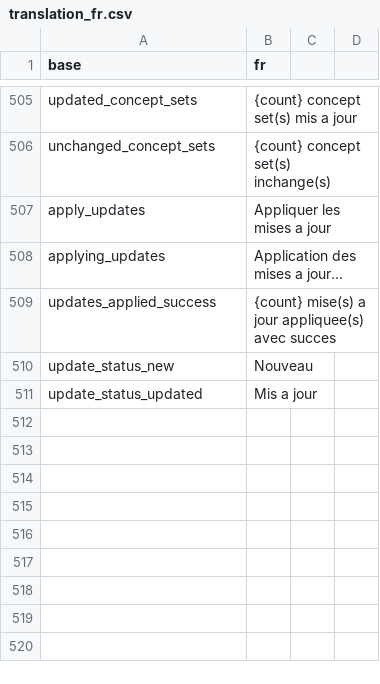
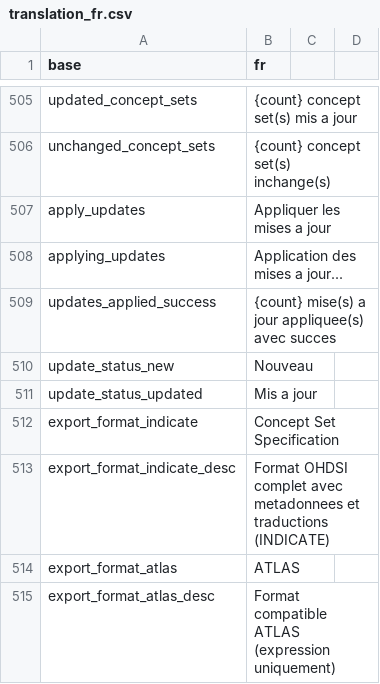
Before and after one commit to indicate-eu/data-dictionary, a CSV file: inst/translations/translation_fr.csv, drawn as a sheet; only a part is shown, gaps mark what is left out.

Commit message:
Add ATLAS export/import format and fix concept deletion bugs

```diff
--- a/inst/translations/translation_fr.csv
+++ b/inst/translations/translation_fr.csv
@@ -511 +511,5 @@ update_status_new,Nouveau
 update_status_updated,Mis a jour
+export_format_indicate,Concept Set Specification
+export_format_indicate_desc,Format OHDSI complet avec metadonnees et traductions (INDICATE)
+export_format_atlas,ATLAS
+export_format_atlas_desc,Format compatible ATLAS (expression uniquement)
```
Also changed, not shown: inst/translations/translation_en.csv, 3 other files.
